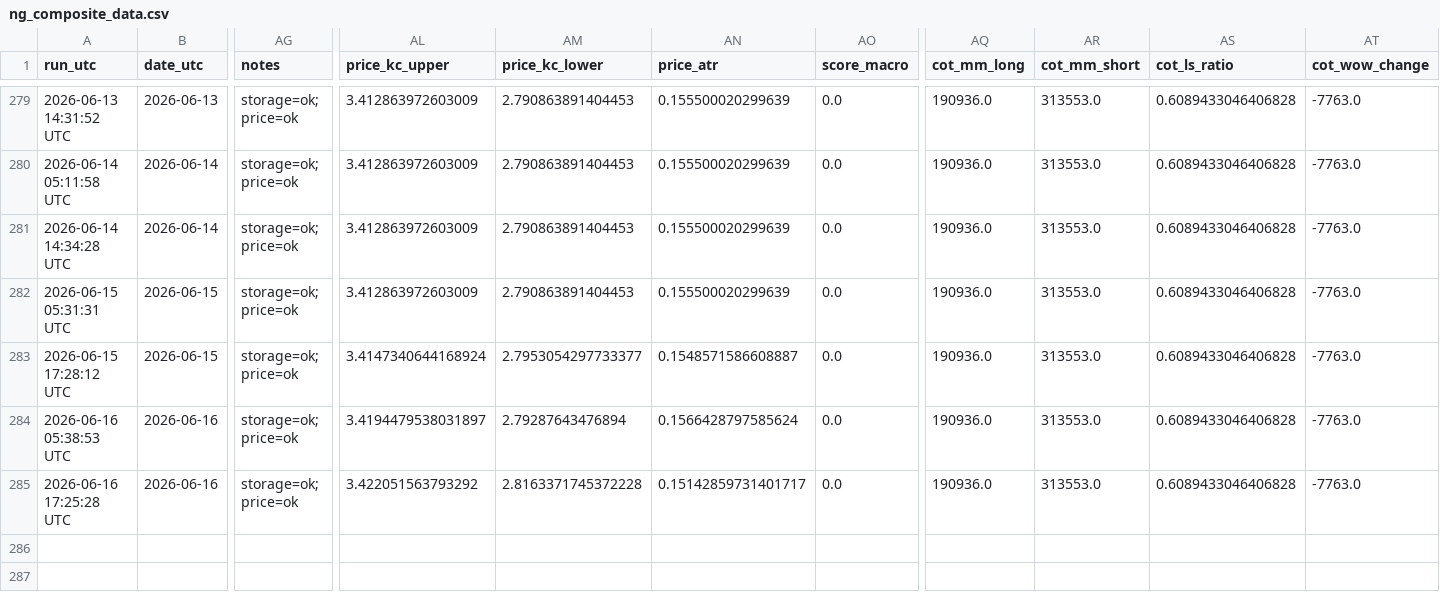
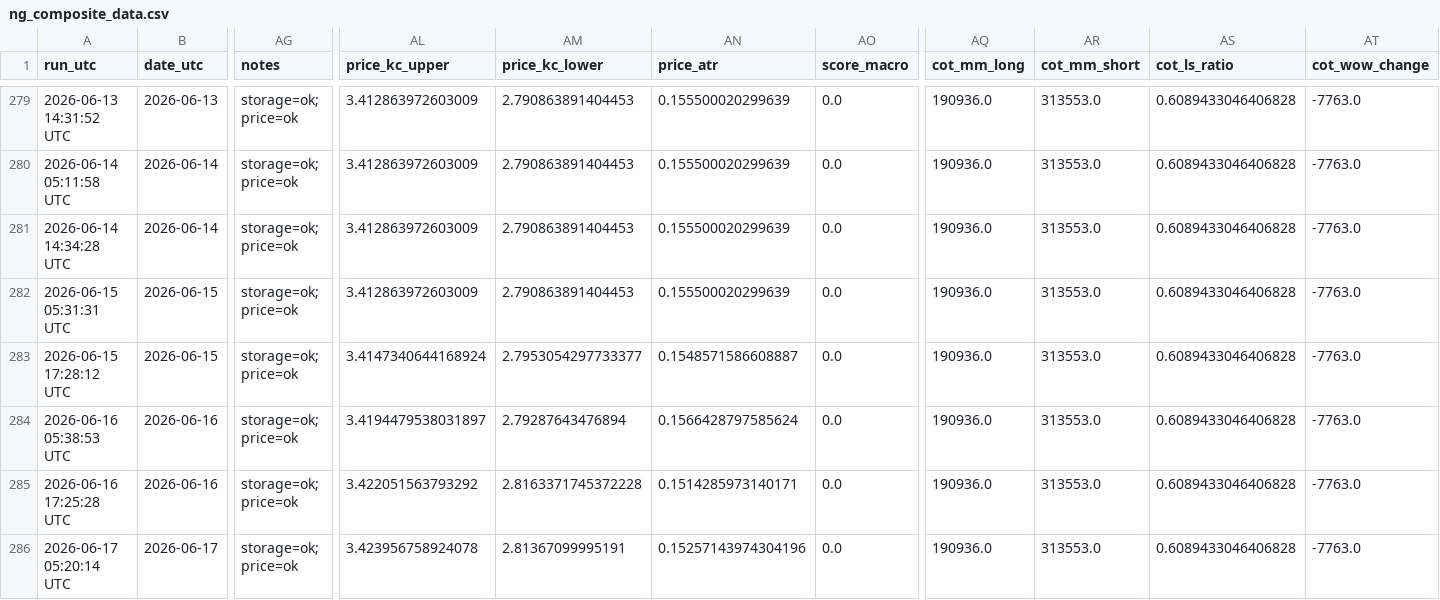
Before and after one commit to williehsu-design/ng-hdd, a CSV file: ng_composite_data.csv, drawn as a sheet; only a part is shown, gaps mark what is left out; rows hold the shown columns only; the diff names each change by its address in the sheet, - before the commit and + after, or states it on an @@ line.

```diff
--- a/ng_composite_data.csv
+++ b/ng_composite_data.csv
-AN285 (price_atr): 0.15142859731401717
+AN285 (price_atr): 0.1514285973140171
+row 286: 2026-06-17 05:20:14 UTC | 2026-06-17 | storage=ok; price=ok | 3.423956758924078 | 2.81367099995191 | 0.15257143974304196 | 0.0 | 190936.0 | 313553.0 | 0.6089433046406828 | -7763.0
```
Also changed, not shown: 1 other file.
